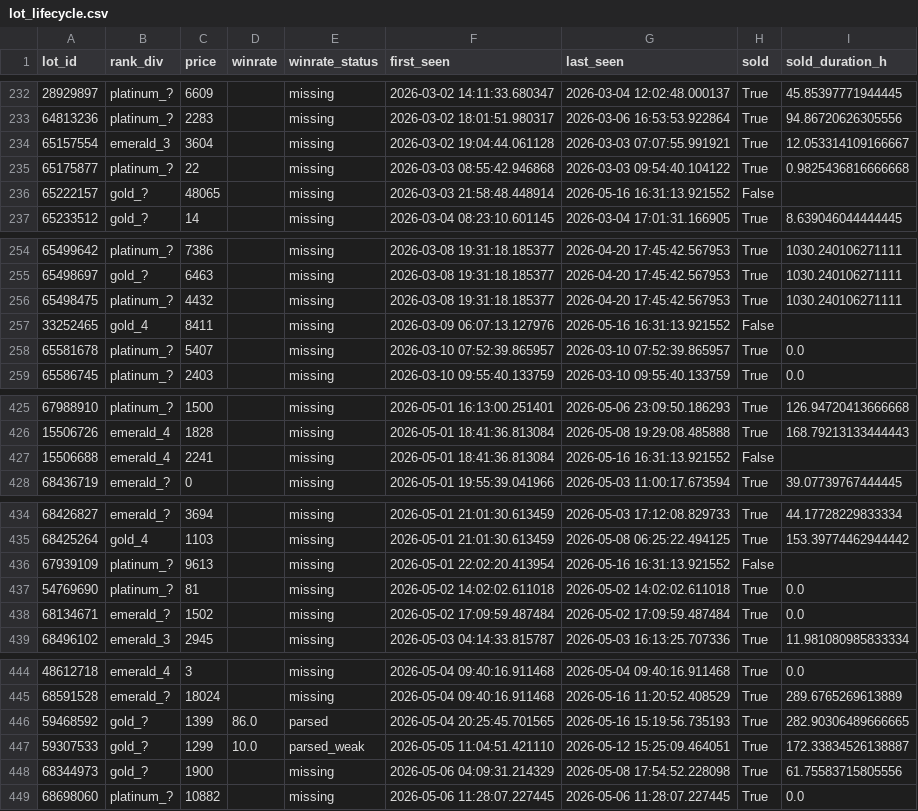
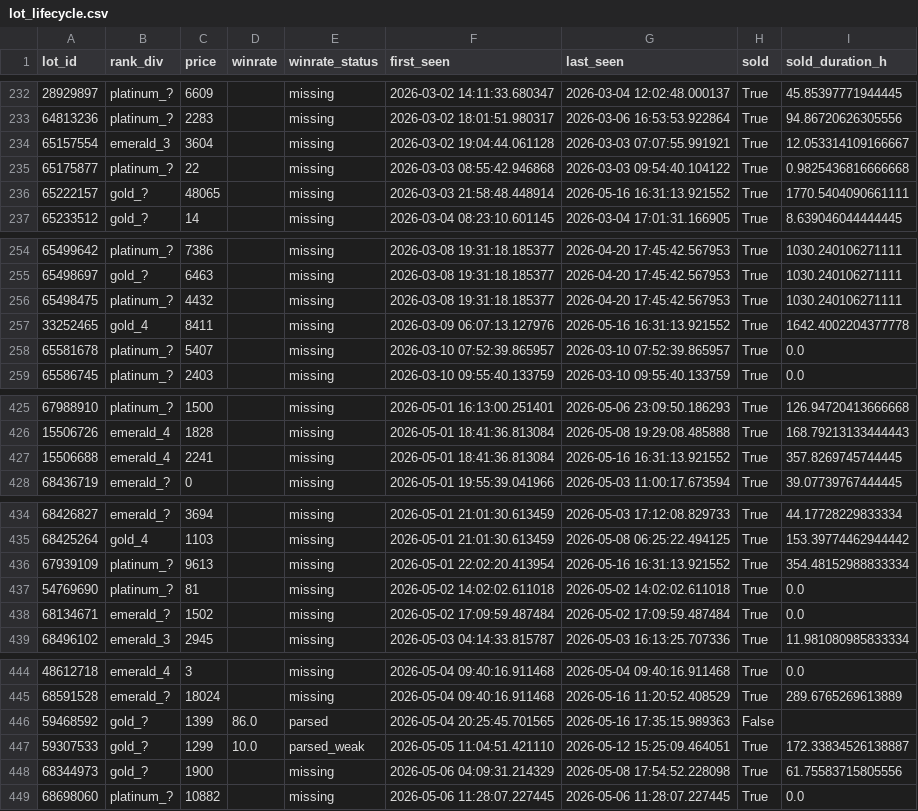
Before and after one commit to bel1k66/funpay-tracker, a CSV file: lot_lifecycle.csv, drawn as a sheet; only a part is shown, gaps mark what is left out; the diff covers the shown part only.

```diff
--- a/lot_lifecycle.csv
+++ b/lot_lifecycle.csv
@@ -235,3 +235,3 @@ lot_id,rank_div,price,winrate,winrate_status,first_seen,last_seen,sold,sold_dura
 65175877,platinum_?,22,,missing,2026-03-03 08:55:42.946868,2026-03-03 09:54:40.104122,True,0.9825436816666668
-65222157,gold_?,48065,,missing,2026-03-03 21:58:48.448914,2026-05-16 16:31:13.921552,False,
+65222157,gold_?,48065,,missing,2026-03-03 21:58:48.448914,2026-05-16 16:31:13.921552,True,1770.5404090661111
 65233512,gold_?,14,,missing,2026-03-04 08:23:10.601145,2026-03-04 17:01:31.166905,True,8.639046044444445
@@ -256,3 +256,3 @@ lot_id,rank_div,price,winrate,winrate_status,first_seen,last_seen,sold,sold_dura
 65498475,platinum_?,4432,,missing,2026-03-08 19:31:18.185377,2026-04-20 17:45:42.567953,True,1030.240106271111
-33252465,gold_4,8411,,missing,2026-03-09 06:07:13.127976,2026-05-16 16:31:13.921552,False,
+33252465,gold_4,8411,,missing,2026-03-09 06:07:13.127976,2026-05-16 16:31:13.921552,True,1642.4002204377778
 65581678,platinum_?,5407,,missing,2026-03-10 07:52:39.865957,2026-03-10 07:52:39.865957,True,0.0
@@ -426,3 +426,3 @@ lot_id,rank_div,price,winrate,winrate_status,first_seen,last_seen,sold,sold_dura
 15506726,emerald_4,1828,,missing,2026-05-01 18:41:36.813084,2026-05-08 19:29:08.485888,True,168.79213133444443
-15506688,emerald_4,2241,,missing,2026-05-01 18:41:36.813084,2026-05-16 16:31:13.921552,False,
+15506688,emerald_4,2241,,missing,2026-05-01 18:41:36.813084,2026-05-16 16:31:13.921552,True,357.8269745744445
 68436719,emerald_?,0,,missing,2026-05-01 19:55:39.041966,2026-05-03 11:00:17.673594,True,39.07739767444445
@@ -435,3 +435,3 @@ lot_id,rank_div,price,winrate,winrate_status,first_seen,last_seen,sold,sold_dura
 68425264,gold_4,1103,,missing,2026-05-01 21:01:30.613459,2026-05-08 06:25:22.494125,True,153.39774462944442
-67939109,platinum_?,9613,,missing,2026-05-01 22:02:20.413954,2026-05-16 16:31:13.921552,False,
+67939109,platinum_?,9613,,missing,2026-05-01 22:02:20.413954,2026-05-16 16:31:13.921552,True,354.48152988833334
 54769690,platinum_?,81,,missing,2026-05-02 14:02:02.611018,2026-05-02 14:02:02.611018,True,0.0
@@ -445,3 +445,3 @@ lot_id,rank_div,price,winrate,winrate_status,first_seen,last_seen,sold,sold_dura
 68591528,emerald_?,18024,,missing,2026-05-04 09:40:16.911468,2026-05-16 11:20:52.408529,True,289.6765269613889
-59468592,gold_?,1399,86.0,parsed,2026-05-04 20:25:45.701565,2026-05-16 15:19:56.735193,True,282.90306489666665
+59468592,gold_?,1399,86.0,parsed,2026-05-04 20:25:45.701565,2026-05-16 17:35:15.989363,False,
 59307533,gold_?,1299,10.0,parsed_weak,2026-05-05 11:04:51.421110,2026-05-12 15:25:09.464051,True,172.33834526138887
```
Also changed, not shown: 47 edited cells elsewhere in this file.
